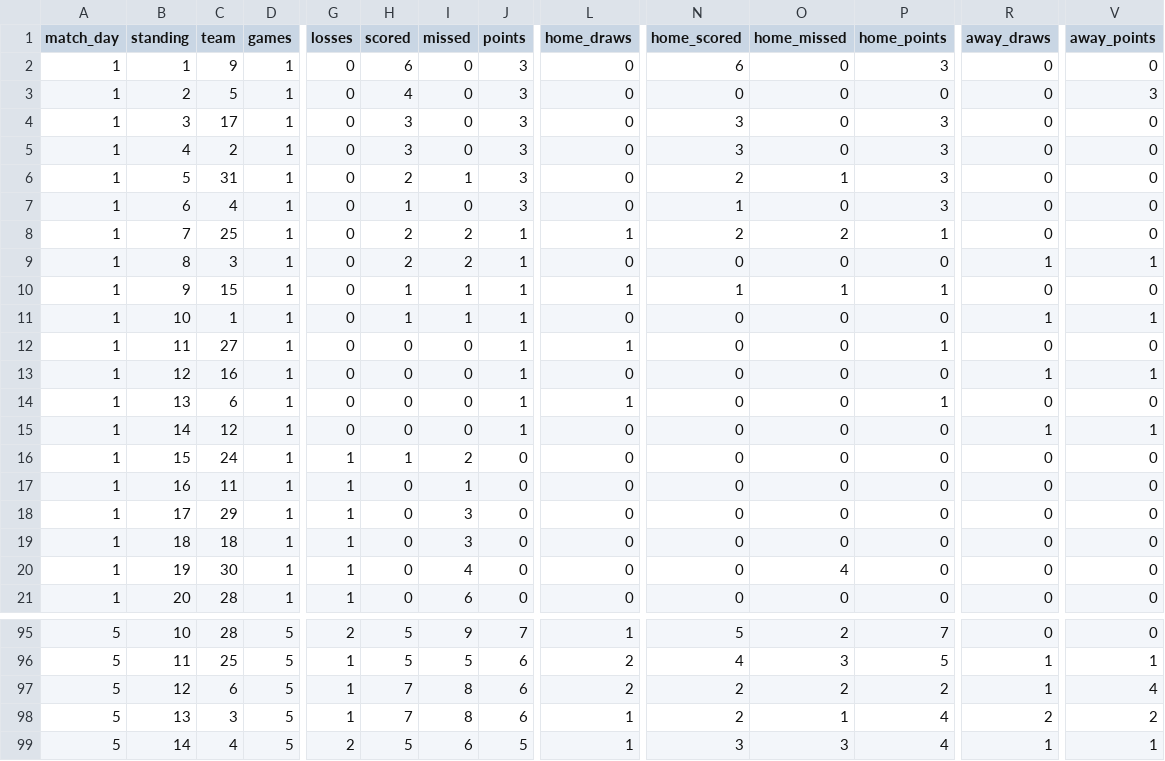
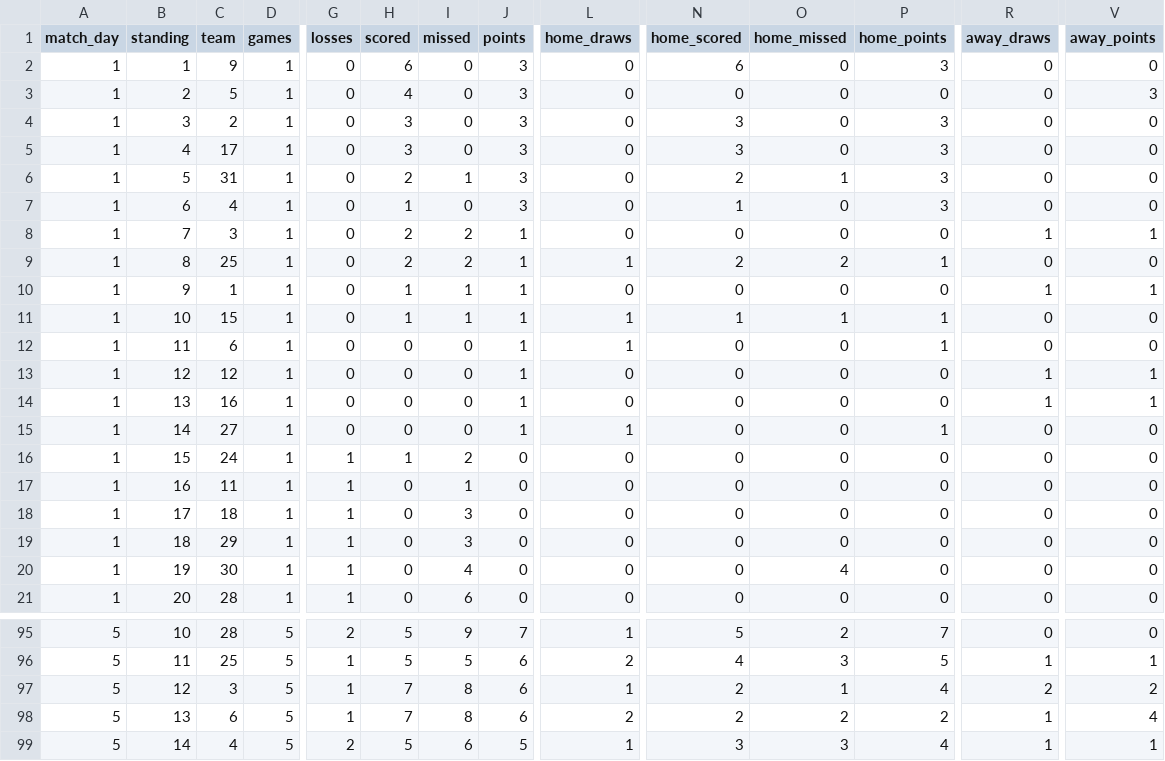
Before and after one commit to agamirzov/ml_project, a CSV file: data/tables/tables2010_2011.csv, drawn as a sheet; only a part is shown, gaps mark what is left out; removed rows and columns are numbered as before the commit, all else as after; rows hold the shown columns only; the diff covers the shown part only; the diff names each change by its address in the sheet, - before the commit and + after, or states it on an @@ line.

```diff
--- a/data/tables/tables2010_2011.csv
+++ b/data/tables/tables2010_2011.csv
-C4 (team): 17
+C4 (team): 2
-C5 (team): 2
+C5 (team): 17
-row 8: 1 | 7 | 25 | 1 | 0 | 2 | 2 | 1 | 1 | 2 | 2 | 1 | 0 | 0
-B8 (standing): 8
+B8 (standing): 7
-B9 (standing): 9
+B9 (standing): 8
-C9 (team): 15
+C9 (team): 25
-H9 (scored): 1
+H9 (scored): 2
-I9 (missed): 1
+I9 (missed): 2
-N9 (home_scored): 1
+N9 (home_scored): 2
-O9 (home_missed): 1
+O9 (home_missed): 2
-B10 (standing): 10
+B10 (standing): 9
+row 11: 1 | 10 | 15 | 1 | 0 | 1 | 1 | 1 | 1 | 1 | 1 | 1 | 0 | 0
-C12 (team): 27
+C12 (team): 6
-C13 (team): 16
+C13 (team): 12
-C14 (team): 6
+C14 (team): 16
-L14 (home_draws): 1
+L14 (home_draws): 0
-P14 (home_points): 1
+P14 (home_points): 0
-R14 (away_draws): 0
+R14 (away_draws): 1
-V14 (away_points): 0
+V14 (away_points): 1
-C15 (team): 12
+C15 (team): 27
-L15 (home_draws): 0
+L15 (home_draws): 1
-P15 (home_points): 0
+P15 (home_points): 1
-R15 (away_draws): 1
+R15 (away_draws): 0
-V15 (away_points): 1
+V15 (away_points): 0
-C18 (team): 29
+C18 (team): 18
-C19 (team): 18
+C19 (team): 29
-row 97: 5 | 12 | 6 | 5 | 1 | 7 | 8 | 6 | 2 | 2 | 2 | 2 | 1 | 4
-B97 (standing): 13
+B97 (standing): 12
+row 98: 5 | 13 | 6 | 5 | 1 | 7 | 8 | 6 | 2 | 2 | 2 | 2 | 1 | 4
```
Also changed, not shown: 10 edited cells elsewhere in this file, data/tables/tables2013_2014.csv, data/tables/tables2014_2015.csv, 2 other files.
